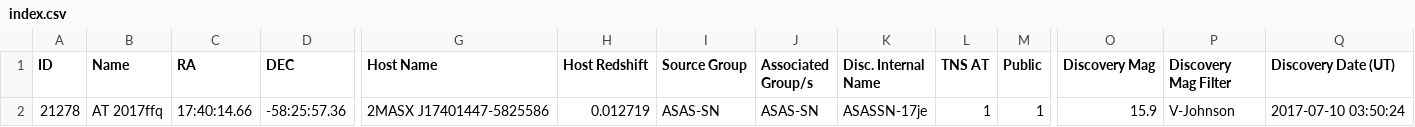
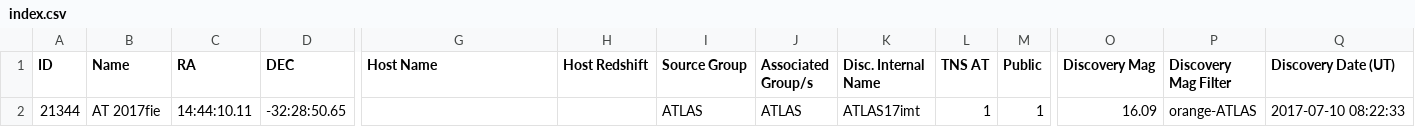
Before and after one commit to astrocatalogs/tde-external, a CSV file: TNS/index.csv, drawn as a sheet; only a part is shown, gaps mark what is left out; removed rows and columns are numbered as before the commit, all else as after; rows hold the shown columns only; the diff names each change by its address in the sheet, - before the commit and + after, or states it on an @@ line.

Commit message:
Astrocats v'0.3.24' SHA'a260c378ef97951596bcea558340594a0b16dffa' - TidalDisruptionCatalog SHA'60f4b749db7472cd325623d3620a3f6701d5bec1' : 'push' - adding all files.

```diff
--- a/TNS/index.csv
+++ b/TNS/index.csv
-row 2: 21278 | AT 2017ffq | 17:40:14.66 | -58:25:57.36 | 2MASX J17401447-5825586 | 0.012719 | ASAS-SN | ASAS-SN | ASASSN-17je | 1 | 1 | 15.9 | V-Johnson | 2017-07-10 03:50:24
+row 2: 21344 | AT 2017fie | 14:44:10.11 | -32:28:50.65 |  |  | ATLAS | ATLAS | ATLAS17imt | 1 | 1 | 16.09 | orange-ATLAS | 2017-07-10 08:22:33
```
Also changed, not shown: TNS/page-15.csv, 5 other files.
